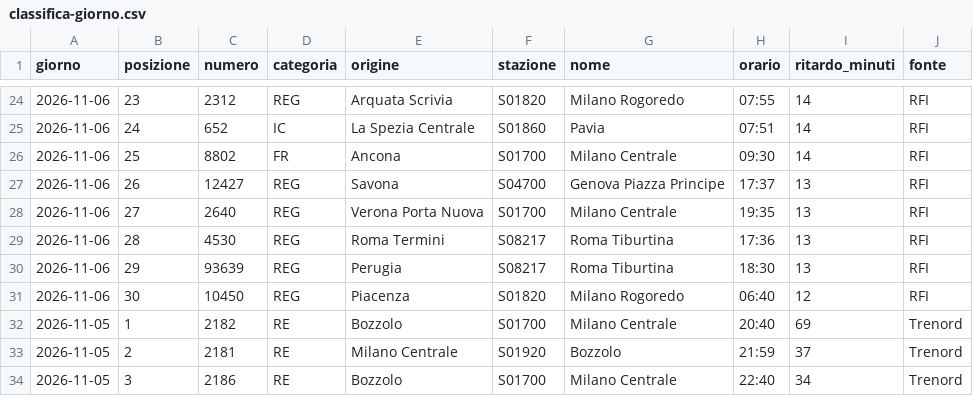
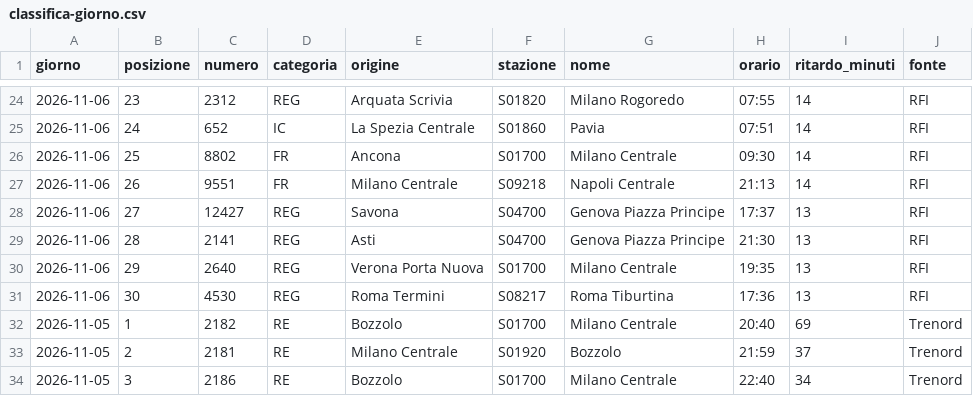
Before and after one commit to MJ83-collab/Binario-app, a CSV file: storico/classifica-giorno.csv, drawn as a sheet; only a part is shown, gaps mark what is left out.

```diff
--- a/storico/classifica-giorno.csv
+++ b/storico/classifica-giorno.csv
@@ -26,7 +26,7 @@ giorno;posizione;numero;categoria;origine;stazione;nome;orario;ritardo_minuti;fo
 2026-11-06;25;8802;FR;Ancona;S01700;Milano Centrale;09:30;14;RFI
-2026-11-06;26;12427;REG;Savona;S04700;Genova Piazza Principe;17:37;13;RFI
-2026-11-06;27;2640;REG;Verona Porta Nuova;S01700;Milano Centrale;19:35;13;RFI
-2026-11-06;28;4530;REG;Roma Termini;S08217;Roma Tiburtina;17:36;13;RFI
-2026-11-06;29;93639;REG;Perugia;S08217;Roma Tiburtina;18:30;13;RFI
-2026-11-06;30;10450;REG;Piacenza;S01820;Milano Rogoredo;06:40;12;RFI
+2026-11-06;26;9551;FR;Milano Centrale;S09218;Napoli Centrale;21:13;14;RFI
+2026-11-06;27;12427;REG;Savona;S04700;Genova Piazza Principe;17:37;13;RFI
+2026-11-06;28;2141;REG;Asti;S04700;Genova Piazza Principe;21:30;13;RFI
+2026-11-06;29;2640;REG;Verona Porta Nuova;S01700;Milano Centrale;19:35;13;RFI
+2026-11-06;30;4530;REG;Roma Termini;S08217;Roma Tiburtina;17:36;13;RFI
 2026-11-05;1;2182;RE;Bozzolo;S01700;Milano Centrale;20:40;69;Trenord
```
Also changed, not shown: storico/treni-30g.csv, 2 other files.
